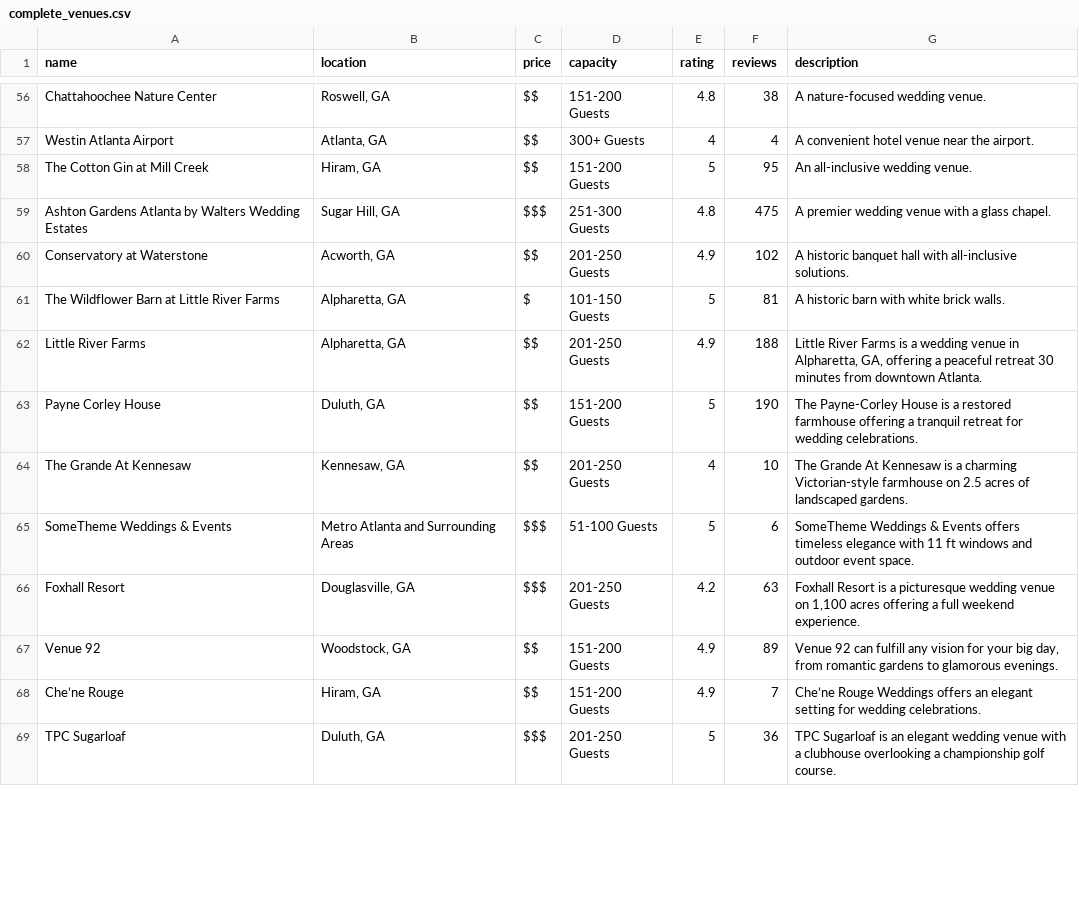
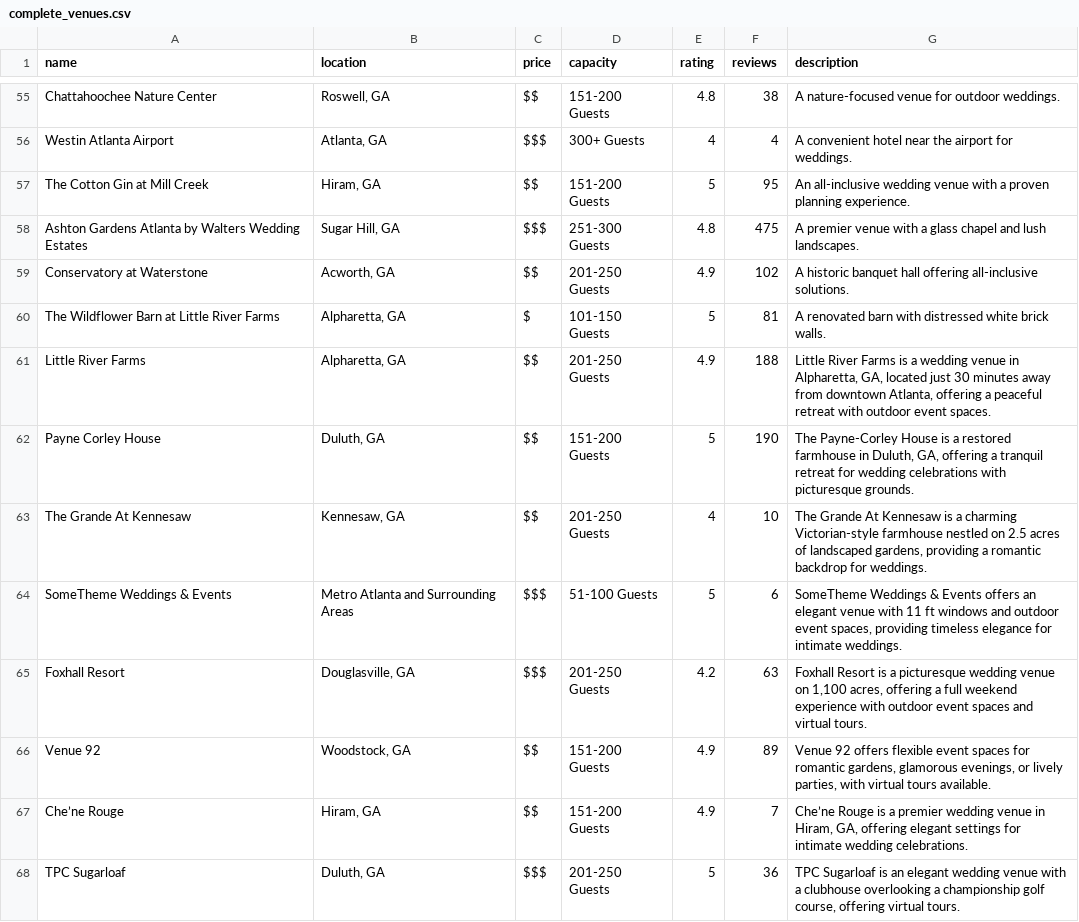
Before and after one commit to tech25940-ship-it/ImmoWebScraper, a CSV file: complete_venues.csv, drawn as a sheet; only a part is shown, gaps mark what is left out; addresses are those after the commit; the diff covers the shown part only; the diff names each change by its address in the sheet, - before the commit and + after, or states it on an @@ line.

```diff
--- a/complete_venues.csv
+++ b/complete_venues.csv
-G55 (description): A nature-focused wedding venue.
+G55 (description): A nature-focused venue for outdoor weddings.
-C56 (price): $$
+C56 (price): $$$
-G56 (description): …convenient hotel venue near the airport.
+G56 (description): …convenient hotel near the airport for weddings.
-G57 (description): …all-inclusive wedding venue.
+G57 (description): …all-inclusive wedding venue with a proven planning experience.
-G58 (description): A premier wedding venue with a glass chapel.
+G58 (description): A premier venue with a glass chapel and lush landscapes.
-G59 (description): …banquet hall with all-inclusive solutions.
+G59 (description): …banquet hall offering all-inclusive solutions.
-G60 (description): A historic barn with white brick walls.
+G60 (description): A renovated barn with distressed white brick walls.
-G61 (description): …Alpharetta, GA, offering a peaceful retreat 30 minutes from downtown Atlanta.
+G61 (description): …Alpharetta, GA, located just 30 minutes away from downtown Atlanta, offering a peaceful retreat with outdoor event spaces.
-G62 (description): …restored farmhouse offering a tranquil retreat for wedding celebrations.
+G62 (description): …restored farmhouse in Duluth, GA, offering a tranquil retreat for wedding celebrations with picturesque grounds.
-G63 (description): …Victorian-style farmhouse on 2.5 acres of landscaped gardens.
+G63 (description): …Victorian-style farmhouse nestled on 2.5 acres of landscaped gardens, providing a romantic backdrop for weddings.
-G64 (description): …Events offers timeless elegance with 11 ft windows and outdoor event space.
+G64 (description): …Events offers an elegant venue with 11 ft windows and outdoor event spaces, providing timeless elegance for intimate weddings.
-G65 (description): …on 1,100 acres offering a full weekend experience.
+G65 (description): …on 1,100 acres, offering a full weekend experience with outdoor event spaces and virtual tours.
-G66 (description): Venue 92 can fulfill any vision for your big day, from romantic gardens to glamorous evenings.
+G66 (description): Venue 92 offers flexible event spaces for romantic gardens, glamorous evenings, or lively parties, with virtual tours available.
-G67 (description): Che’ne Rouge Weddings offers an elegant setting for wedding celebrations.
+G67 (description): Che’ne Rouge is a premier wedding venue in Hiram, GA, offering elegant settings for intimate wedding celebrations.
-G68 (description): …championship golf course.
+G68 (description): …championship golf course, offering virtual tours.
```
Also changed, not shown: 2 removed rows and 162 edited cells elsewhere in this file, 3 other files.
